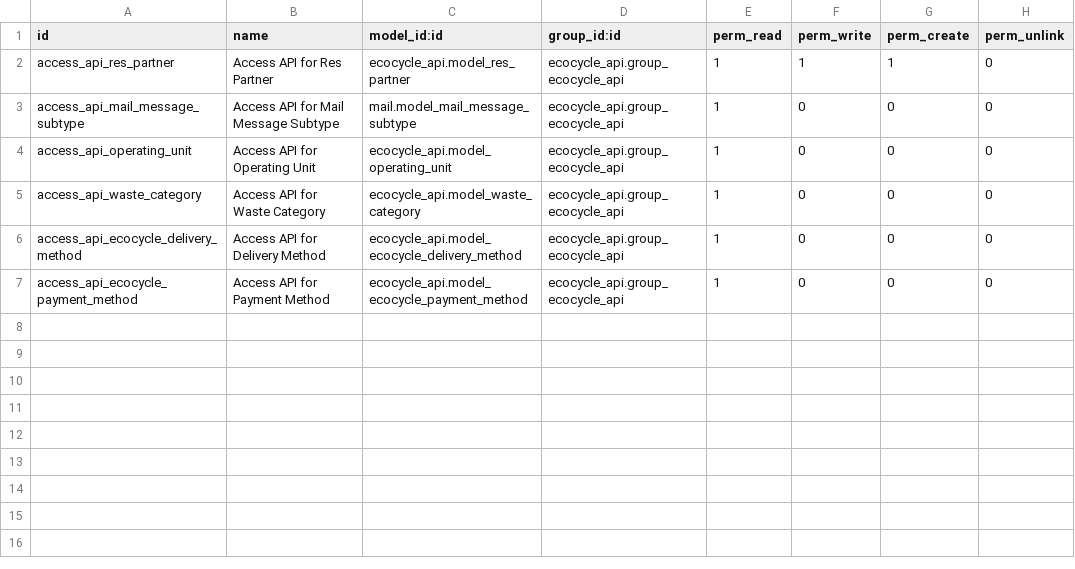
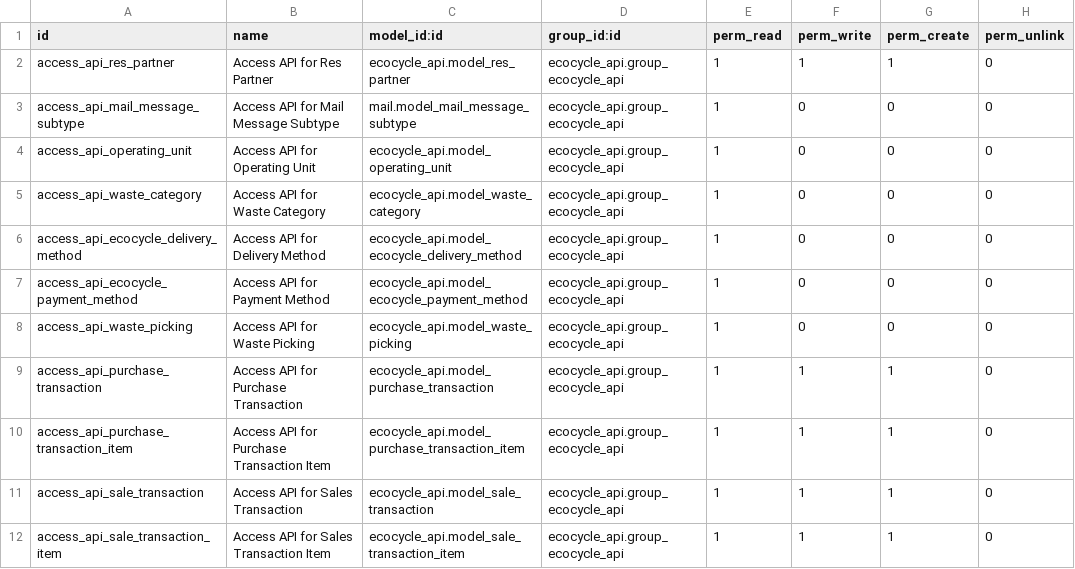
Before and after one commit to bintangalsyahadat/ecocycle-odoo-addons, a CSV file: ecocycle_api/security/ir.model.access.csv, drawn as a sheet; the diff names each change by its address in the sheet, - before the commit and + after, or states it on an @@ line.

Commit message:
[IMP] ecocycle_api: add endopint for get data transaction user

```diff
--- a/ecocycle_api/security/ir.model.access.csv
+++ b/ecocycle_api/security/ir.model.access.csv
+row 8: access_api_waste_picking | Access API for Waste Picking | ecocycle_api.model_waste_picking | ecocycle_api.group_ecocycle_api | 1 | 0 | 0 | 0
+row 9: access_api_purchase_transaction | Access API for Purchase Transaction | ecocycle_api.model_purchase_transaction | ecocycle_api.group_ecocycle_api | 1 | 1 | 1 | 0
+row 10: access_api_purchase_transaction_item | Access API for Purchase Transaction Item | ecocycle_api.model_purchase_transaction_item | ecocycle_api.group_ecocycle_api | 1 | 1 | 1 | 0
+row 11: access_api_sale_transaction | Access API for Sales Transaction | ecocycle_api.model_sale_transaction | ecocycle_api.group_ecocycle_api | 1 | 1 | 1 | 0
+row 12: access_api_sale_transaction_item | Access API for Sales Transaction Item | ecocycle_api.model_sale_transaction_item | ecocycle_api.group_ecocycle_api | 1 | 1 | 1 | 0
```
Also changed, not shown: 11 other files.
